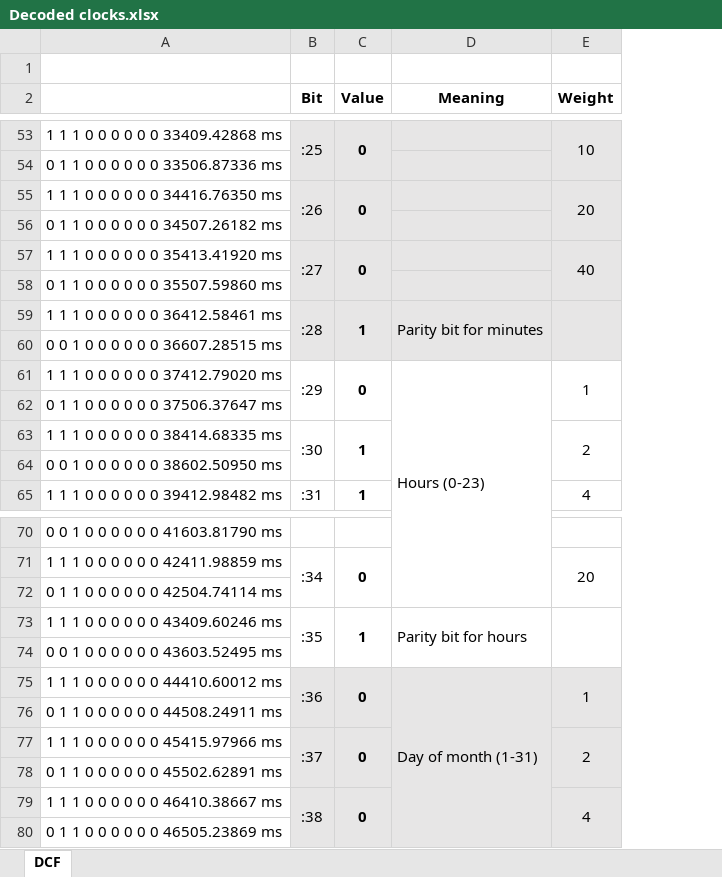
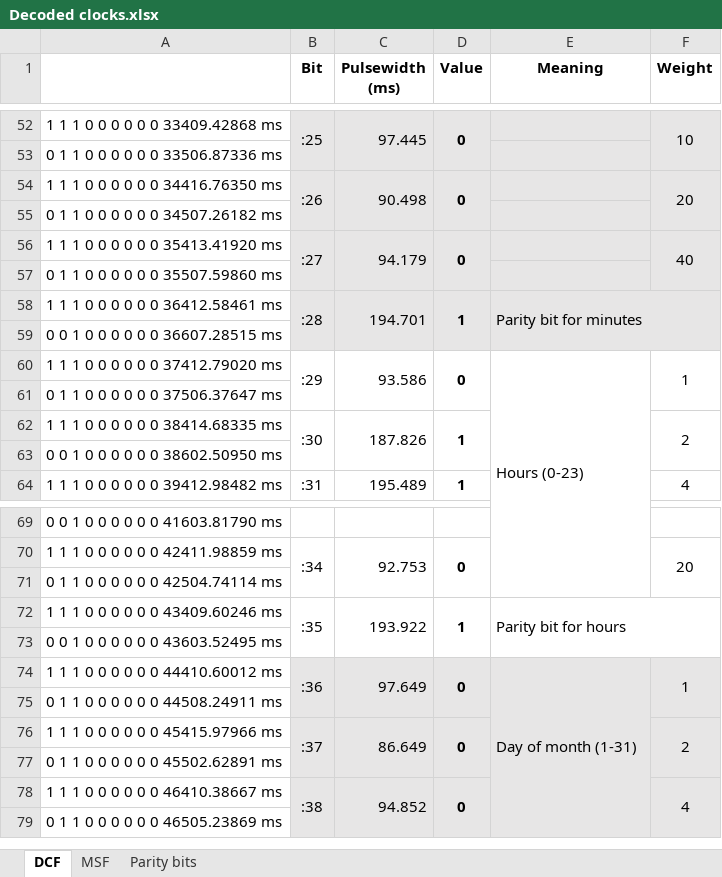
Before and after one commit to ChrisCummins/vhdl-exercises, an Excel workbook: ee3dsd/cw/cw1/assets/Decoded clocks.xlsx, sheet DCF, drawn as a sheet; only a part is shown, gaps mark what is left out; values as stored, in another font and other column widths than the file's, no borders; removed rows and columns are numbered as before the commit, all else as after; the diff covers the shown part only; the diff names each change by its address in the sheet, - before the commit and + after, or states it on an @@ line.

```diff
--- a/ee3dsd/cw/cw1/assets/Decoded clocks.xlsx (sheet DCF)
+++ b/ee3dsd/cw/cw1/assets/Decoded clocks.xlsx (sheet DCF)
+sheet tab: MSF
+sheet tab: Parity bits
+column C (Pulsewidth (ms)), rows 52-64: 97.445 |  | 90.498 |  | 94.179 |  | 194.701 |  | 93.586 |  | 187.826 |  | 195.489; rows 70-78: 92.753 |  | 193.922 |  | 97.649 |  | 86.649 |  | 94.852
-row 1: (empty)
-D59:D60 merged
+E58:F59 merged
-E59:E60 merged
-D73:D74 merged
+E72:F73 merged
-E73:E74 merged
```
Also changed, not shown: 1 edited cell and merged cells elsewhere in this sheet, 4 other files.
